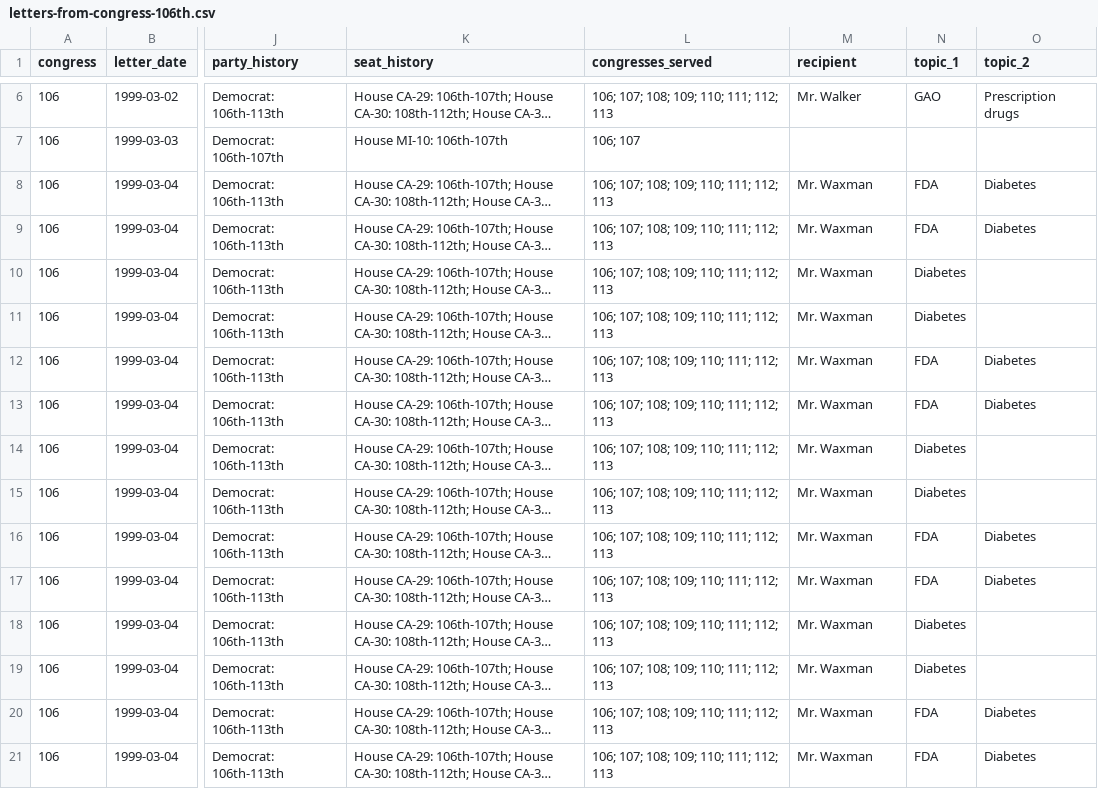
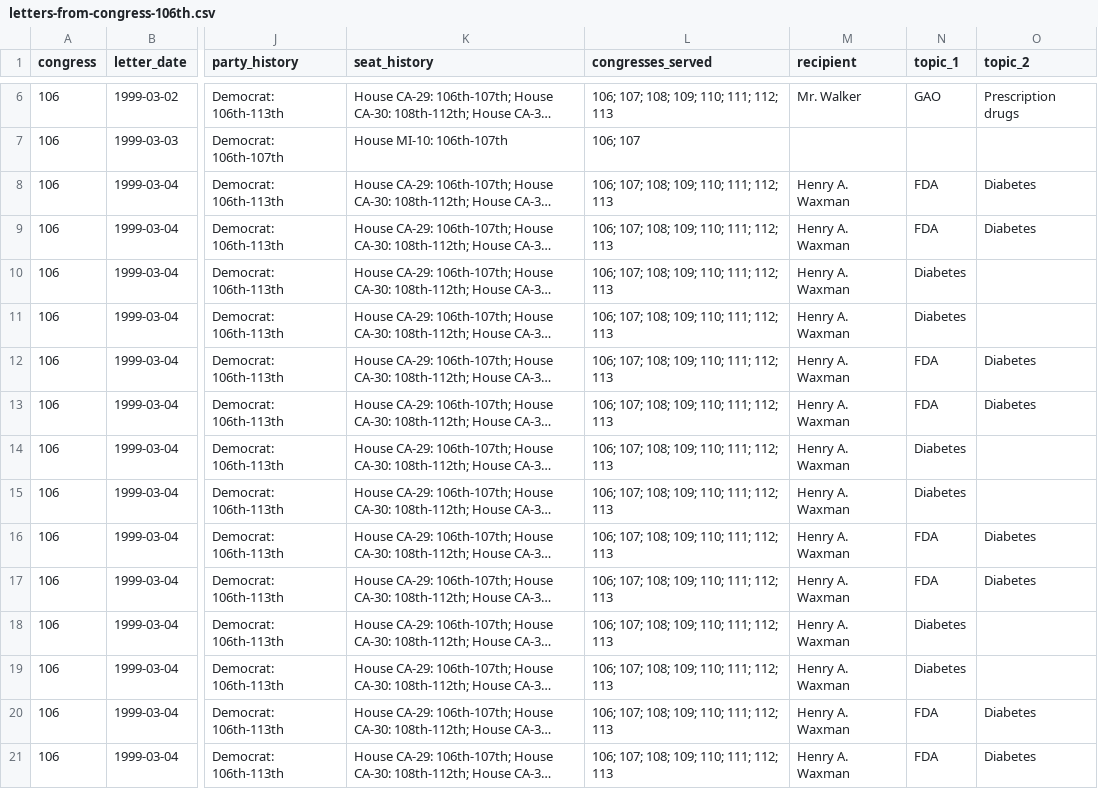
Before and after one commit to Robin-IA/Explorer-Congressional-Letters-106, a CSV file: data/letters-from-congress-106th.csv, drawn as a sheet; only a part is shown, gaps mark what is left out; long unchanged cells end in …; the diff covers the shown part only; the diff names each change by its address in the sheet, - before the commit and + after, or states it on an @@ line.

```diff
--- a/data/letters-from-congress-106th.csv
+++ b/data/letters-from-congress-106th.csv
-M8:M21 (recipient): Mr. Waxman
+M8:M21 (recipient): Henry A. Waxman
```
Also changed, not shown: 51 edited cells elsewhere in this file, 41 other files.
